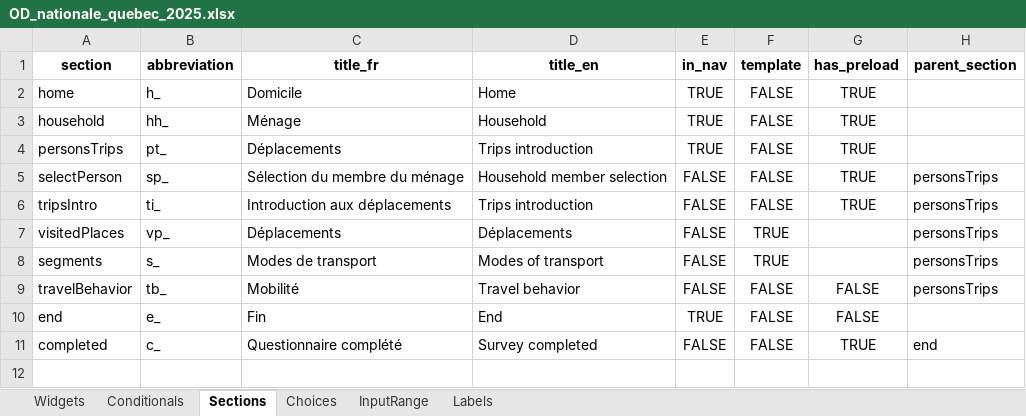
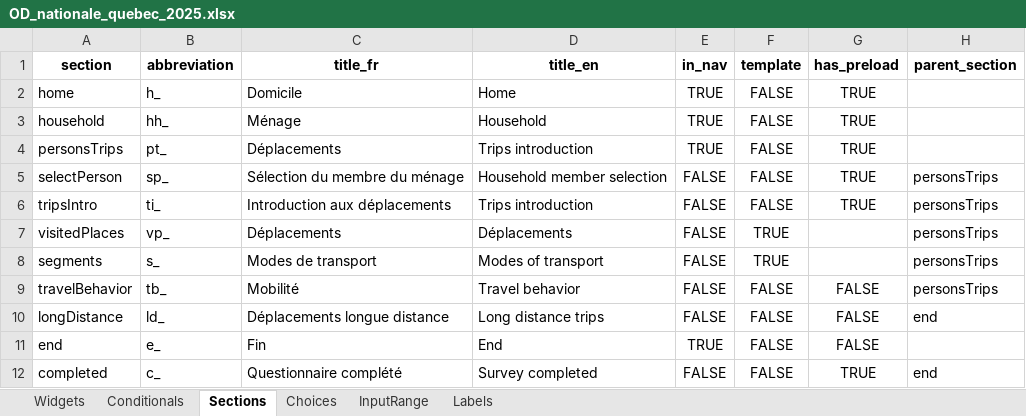
Before and after one commit to chairemobilite/od_nationale_quebec, an Excel workbook: survey/references/OD_nationale_quebec_2025.xlsx, sheet Sections, drawn as a sheet; values as stored, in another font and other column widths than the file's, no borders; the diff names each change by its address in the sheet, - before the commit and + after, or states it on an @@ line.

Commit message:
longDistance: add the `longDistance` section of the survey
fixes #93

The section is added after all trip diaries and before the end section.

```diff
--- a/survey/references/OD_nationale_quebec_2025.xlsx (sheet Sections)
+++ b/survey/references/OD_nationale_quebec_2025.xlsx (sheet Sections)
+row 10: longDistance | ld_ | Déplacements longue distance | Long distance trips | FALSE | FALSE | FALSE | end
```
Also changed, not shown: sheet Widgets, sheet InputRange, sheet Conditionals, 21 other files.
